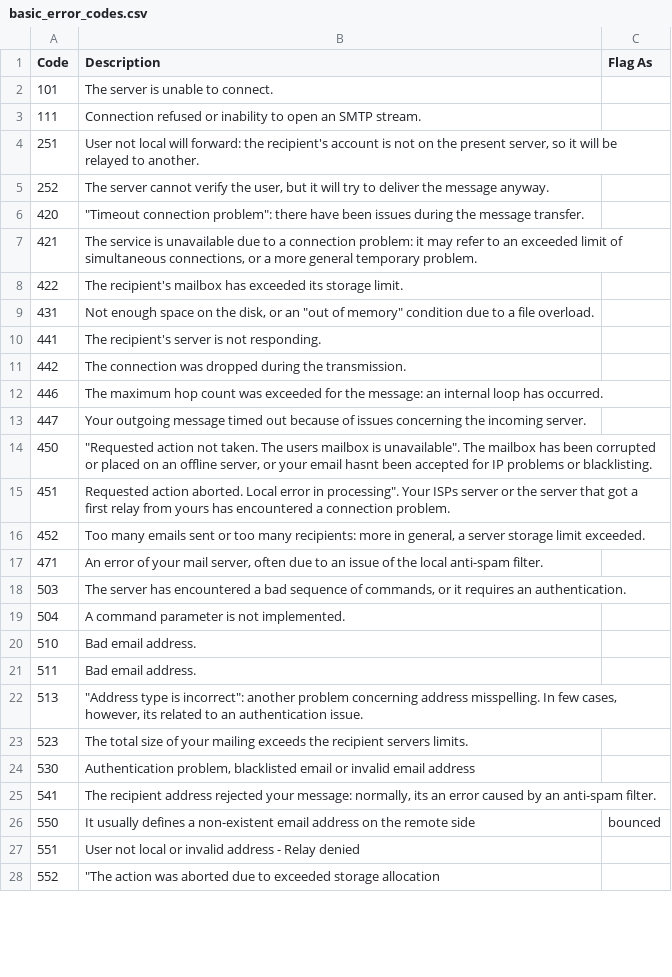
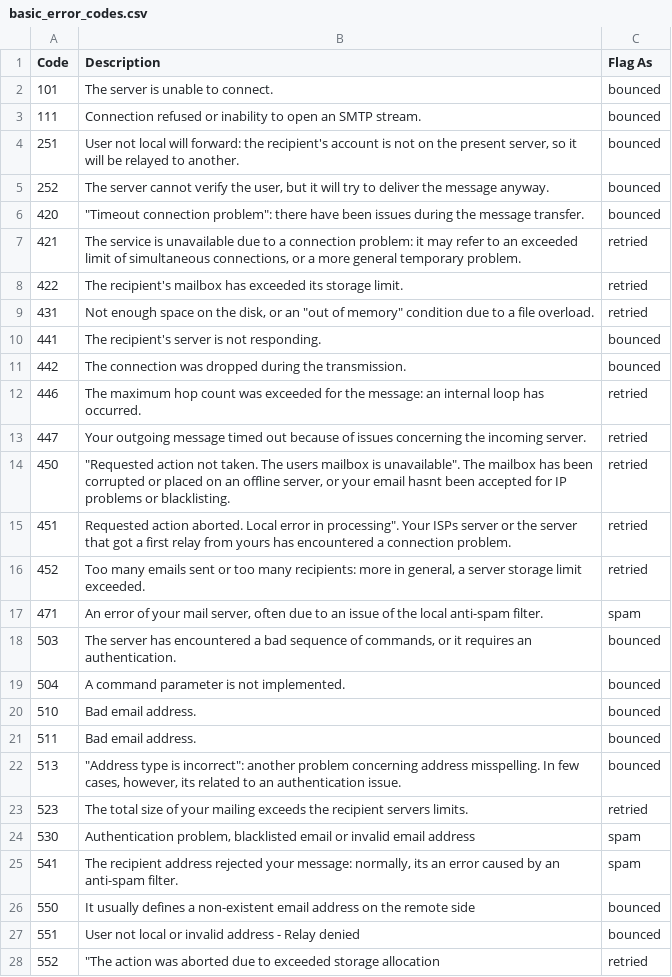
Before and after one commit to janpoltan/email-classify, a CSV file: basic_error_codes.csv, drawn as a sheet; only a part is shown; the diff covers the shown part only.

Commit message:
Update flag values in basic error codes

```diff
--- a/basic_error_codes.csv
+++ b/basic_error_codes.csv
@@ -2,24 +2,24 @@ Code,Description,Flag As
-101,The server is unable to connect.,
-111,Connection refused or inability to open an SMTP stream.,
-251,"User not local will forward: the recipient's account is not on the present server, so it will be relayed to another.",
-252,"The server cannot verify the user, but it will try to deliver the message anyway.",
-420,"""Timeout connection problem"": there have been issues during the message transfer.",
-421,"The service is unavailable due to a connection problem: it may refer to an exceeded limit of simultaneous connections, or a more general temporary problem.",
-422,The recipient's mailbox has exceeded its storage limit.,
-431,"Not enough space on the disk, or an ""out of memory"" condition due to a file overload.",
-441,The recipient's server is not responding.,
-442,The connection was dropped during the transmission.,
-446,The maximum hop count was exceeded for the message: an internal loop has occurred.,
-447,Your outgoing message timed out because of issues concerning the incoming server.,
-450,"""Requested action not taken. The users mailbox is unavailable"". The mailbox has been corrupted or placed on an offline server, or your email hasnt been accepted for IP problems or blacklisting.",
-451,"Requested action aborted. Local error in processing"". Your ISPs server or the server that got a first relay from yours has encountered a connection problem.",
-452,"Too many emails sent or too many recipients: more in general, a server storage limit exceeded.",
-471,"An error of your mail server, often due to an issue of the local anti-spam filter.",
-503,"The server has encountered a bad sequence of commands, or it requires an authentication.",
-504,A command parameter is not implemented.,
-510,Bad email address.,
-511,Bad email address.,
-513,"""Address type is incorrect"": another problem concerning address misspelling. In few cases, however, its related to an authentication issue.",
-523,The total size of your mailing exceeds the recipient servers limits.,
-530,"Authentication problem, blacklisted email or invalid email address",
-541,"The recipient address rejected your message: normally, its an error caused by an anti-spam filter.",
+"101","The server is unable to connect.","bounced"
+"111","Connection refused or inability to open an SMTP stream.","bounced"
+"251","User not local will forward: the recipient's account is not on the present server, so it will be relayed to another.","bounced"
+"252","The server cannot verify the user, but it will try to deliver the message anyway.","bounced"
+"420","""Timeout connection problem"": there have been issues during the message transfer.","bounced"
+"421","The service is unavailable due to a connection problem: it may refer to an exceeded limit of simultaneous connections, or a more general temporary problem.","retried"
+"422","The recipient's mailbox has exceeded its storage limit.","retried"
+"431","Not enough space on the disk, or an ""out of memory"" condition due to a file overload.","retried"
+"441","The recipient's server is not responding.","bounced"
+"442","The connection was dropped during the transmission.","bounced"
+"446","The maximum hop count was exceeded for the message: an internal loop has occurred.","retried"
+"447","Your outgoing message timed out because of issues concerning the incoming server.","retried"
+"450","""Requested action not taken. The users mailbox is unavailable"". The mailbox has been corrupted or placed on an offline server, or your email hasnt been accepted for IP problems or blacklisting.","retried"
+"451","Requested action aborted. Local error in processing"". Your ISPs server or the server that got a first relay from yours has encountered a connection problem.","retried"
+"452","Too many emails sent or too many recipients: more in general, a server storage limit exceeded.","retried"
+"471","An error of your mail server, often due to an issue of the local anti-spam filter.","spam"
+"503","The server has encountered a bad sequence of commands, or it requires an authentication.","bounced"
+"504","A command parameter is not implemented.","bounced"
+"510","Bad email address.","bounced"
+"511","Bad email address.","bounced"
+"513","""Address type is incorrect"": another problem concerning address misspelling. In few cases, however, its related to an authentication issue.","bounced"
+"523","The total size of your mailing exceeds the recipient servers limits.","retried"
+"530","Authentication problem, blacklisted email or invalid email address","spam"
+"541","The recipient address rejected your message: normally, its an error caused by an anti-spam filter.","spam"
@@ -27,2 +27,2 @@ Code,Description,Flag As
-551,User not local or invalid address - Relay denied,
-552,"""The action was aborted due to exceeded storage allocation",
+"551","User not local or invalid address - Relay denied","bounced"
+"552","""The action was aborted due to exceeded storage allocation","retried"
```
Also changed, not shown: 2 edited cells elsewhere in this file.
